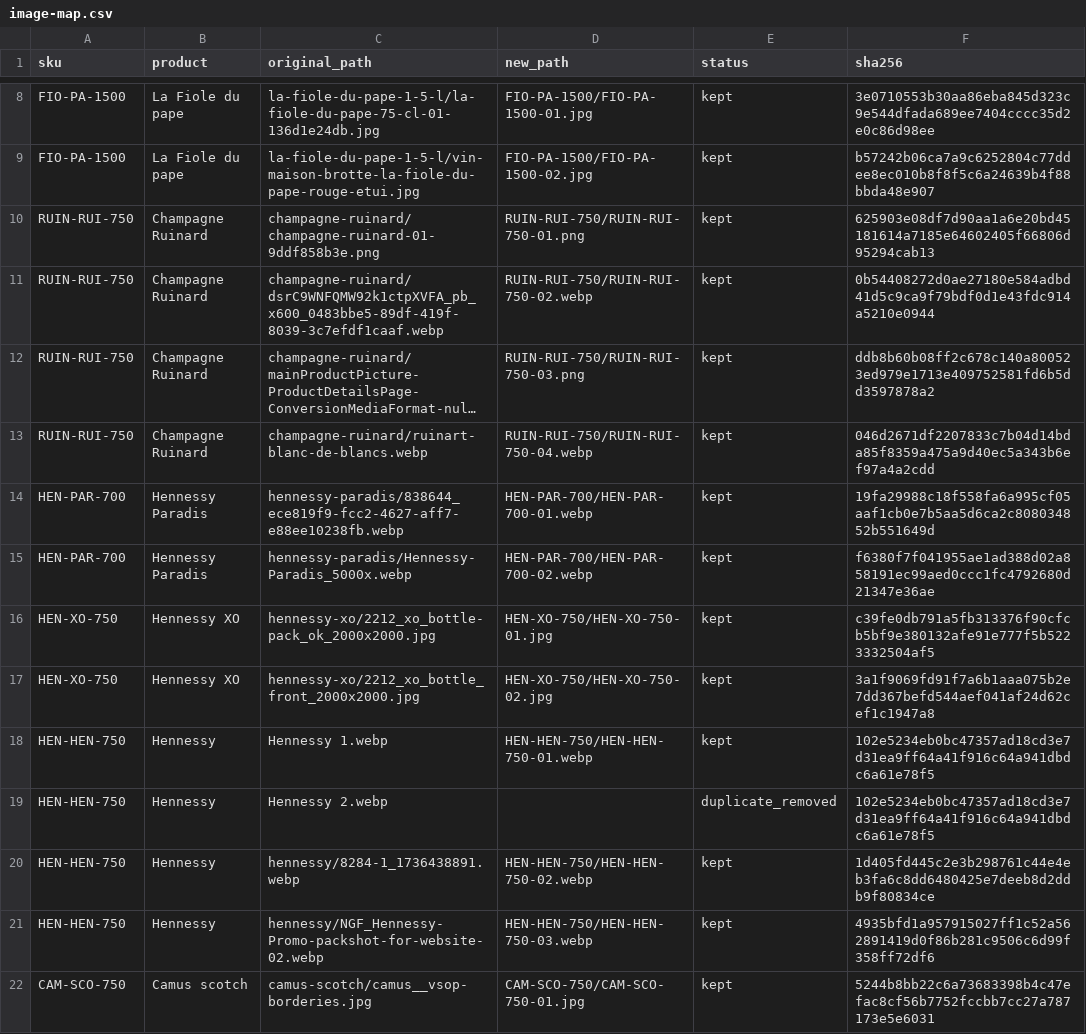
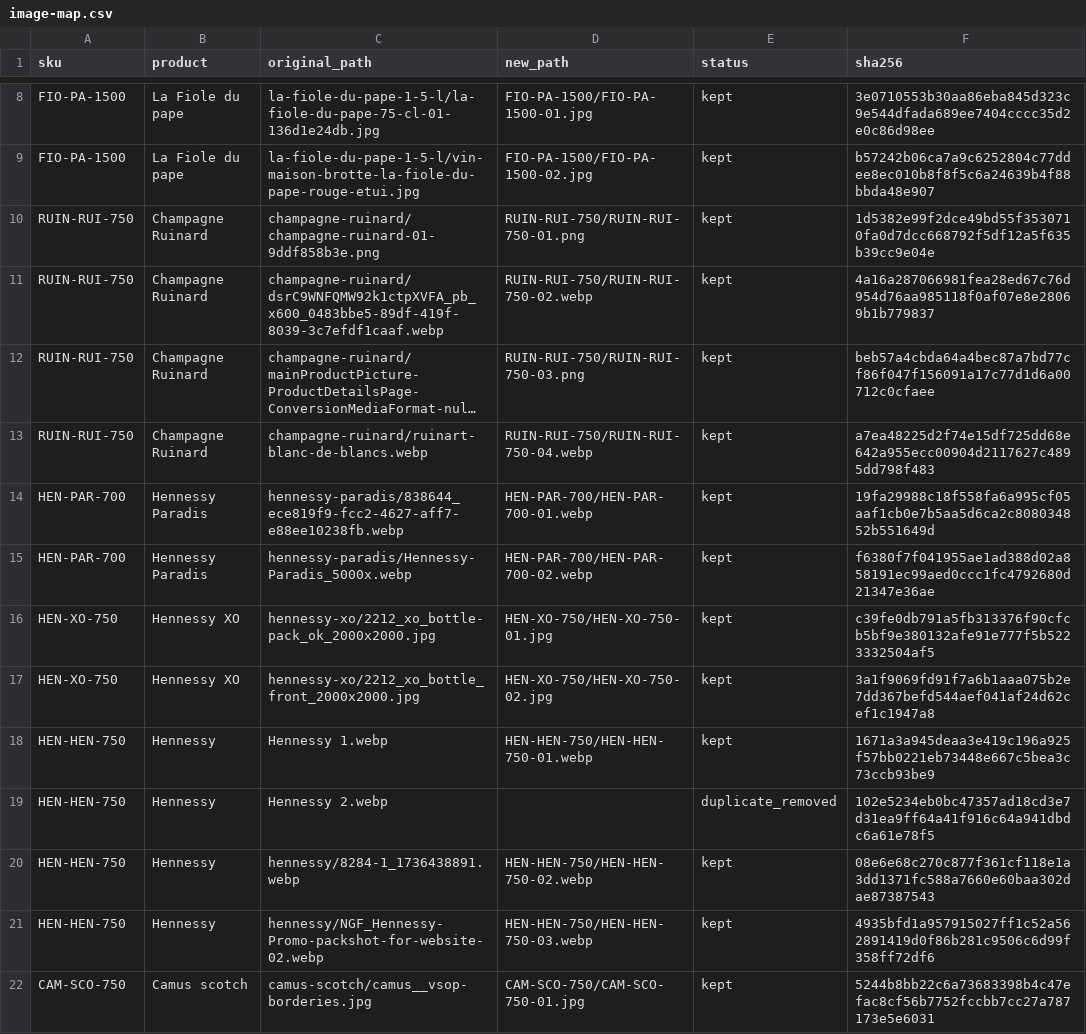
Before and after one commit to barakayamungu01-creator/kin-vin-spiritueux, a CSV file: assets/images-produits-classes/image-map.csv, drawn as a sheet; only a part is shown, gaps mark what is left out; long unchanged cells end in …; the diff covers the shown part only; the diff names each change by its address in the sheet, - before the commit and + after, or states it on an @@ line.

```diff
--- a/assets/images-produits-classes/image-map.csv
+++ b/assets/images-produits-classes/image-map.csv
-F10 (sha256): 625903e08df7d90aa1a6e20bd45181614a7185e64602405f66806d95294cab13
+F10 (sha256): 1d5382e99f2dce49bd55f3530710fa0d7dcc668792f5df12a5f635b39cc9e04e
-F11 (sha256): 0b54408272d0ae27180e584adbd41d5c9ca9f79bdf0d1e43fdc914a5210e0944
+F11 (sha256): 4a16a287066981fea28ed67c76d954d76aa985118f0af07e8e28069b1b779837
-F12 (sha256): ddb8b60b08ff2c678c140a800523ed979e1713e409752581fd6b5dd3597878a2
+F12 (sha256): beb57a4cbda64a4bec87a7bd77cf86f047f156091a17c77d1d6a00712c0cfaee
-F13 (sha256): 046d2671df2207833c7b04d14bda85f8359a475a9d40ec5a343b6ef97a4a2cdd
+F13 (sha256): a7ea48225d2f74e15df725dd68e642a955ecc00904d2117627c4895dd798f483
-F18 (sha256): 102e5234eb0bc47357ad18cd3e7d31ea9ff64a41f916c64a941dbdc6a61e78f5
+F18 (sha256): 1671a3a945deaa3e419c196a925f57bb0221eb73448e667c5bea3c73ccb93be9
-F20 (sha256): 1d405fd445c2e3b298761c44e4eb3fa6c8dd6480425e7deeb8d2ddb9f80834ce
+F20 (sha256): 08e6e68c270c877f361cf118e1a3dd1371fc588a7660e60baa302dae87387543
```
Also changed, not shown: 9 edited cells elsewhere in this file, 17 other files.
